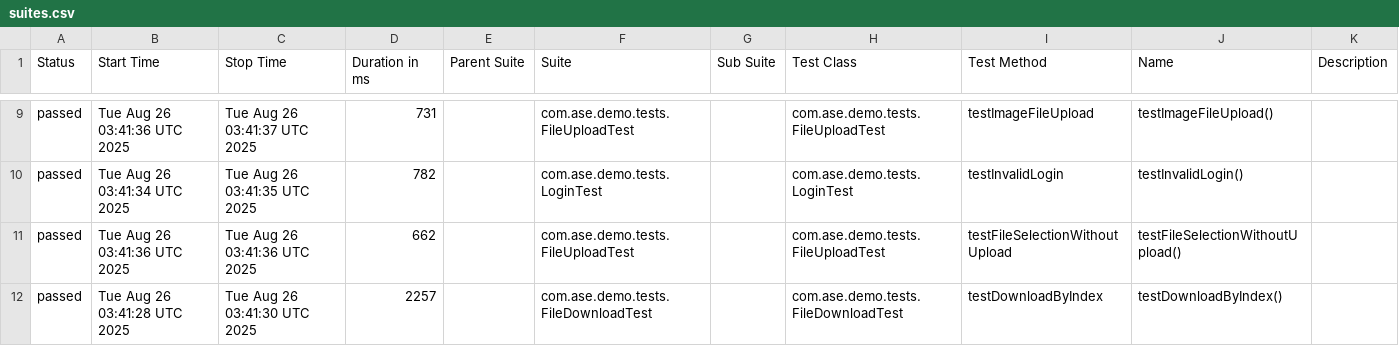
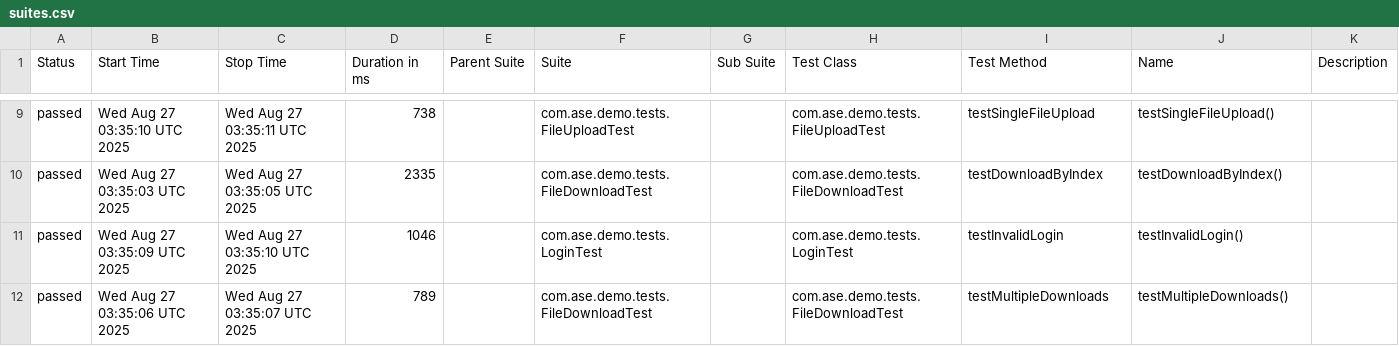
Before and after one commit to Agile-Software-Engineering-25/demo-system-test, a CSV file: full/data/suites.csv, drawn as a sheet; only a part is shown, gaps mark what is left out; the diff covers the shown part only.

```diff
--- a/full/data/suites.csv
+++ b/full/data/suites.csv
@@ -9,4 +9,4 @@
-"passed","Tue Aug 26 03:41:36 UTC 2025","Tue Aug 26 03:41:37 UTC 2025","731","","com.ase.demo.tests.FileUploadTest","","com.ase.demo.tests.FileUploadTest","testImageFileUpload","testImageFileUpload()",""
-"passed","Tue Aug 26 03:41:34 UTC 2025","Tue Aug 26 03:41:35 UTC 2025","782","","com.ase.demo.tests.LoginTest","","com.ase.demo.tests.LoginTest","testInvalidLogin","testInvalidLogin()",""
-"passed","Tue Aug 26 03:41:36 UTC 2025","Tue Aug 26 03:41:36 UTC 2025","662","","com.ase.demo.tests.FileUploadTest","","com.ase.demo.tests.FileUploadTest","testFileSelectionWithoutUpload","testFileSelectionWithoutUpload()",""
-"passed","Tue Aug 26 03:41:28 UTC 2025","Tue Aug 26 03:41:30 UTC 2025","2257","","com.ase.demo.tests.FileDownloadTest","","com.ase.demo.tests.FileDownloadTest","testDownloadByIndex","testDownloadByIndex()",""
+"passed","Wed Aug 27 03:35:10 UTC 2025","Wed Aug 27 03:35:11 UTC 2025","738","","com.ase.demo.tests.FileUploadTest","","com.ase.demo.tests.FileUploadTest","testSingleFileUpload","testSingleFileUpload()",""
+"passed","Wed Aug 27 03:35:03 UTC 2025","Wed Aug 27 03:35:05 UTC 2025","2335","","com.ase.demo.tests.FileDownloadTest","","com.ase.demo.tests.FileDownloadTest","testDownloadByIndex","testDownloadByIndex()",""
+"passed","Wed Aug 27 03:35:09 UTC 2025","Wed Aug 27 03:35:10 UTC 2025","1046","","com.ase.demo.tests.LoginTest","","com.ase.demo.tests.LoginTest","testInvalidLogin","testInvalidLogin()",""
+"passed","Wed Aug 27 03:35:06 UTC 2025","Wed Aug 27 03:35:07 UTC 2025","789","","com.ase.demo.tests.FileDownloadTest","","com.ase.demo.tests.FileDownloadTest","testMultipleDownloads","testMultipleDownloads()",""
```
Also changed, not shown: 1 added row, 1 removed row and 28 edited cells elsewhere in this file, 36 other files.
